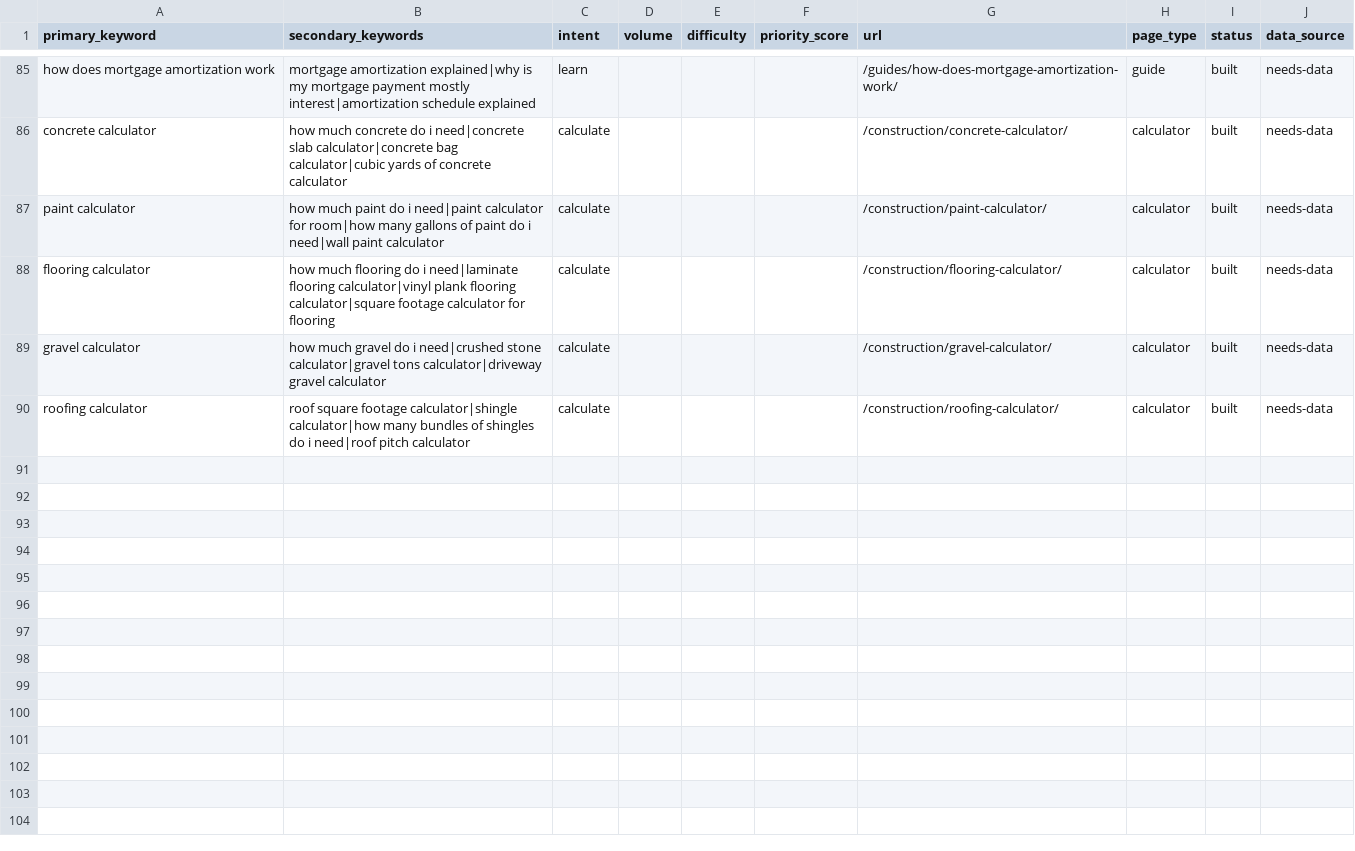
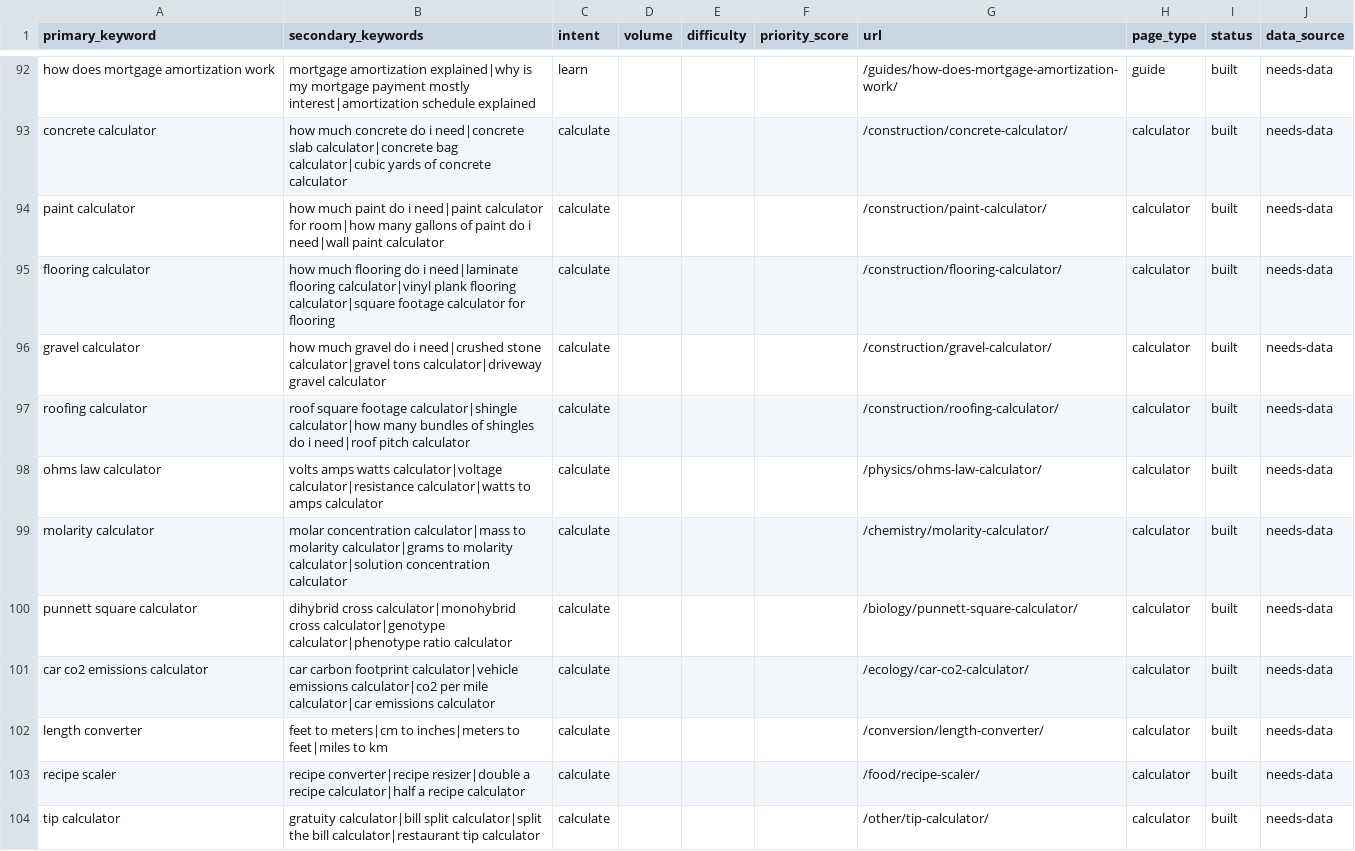
Before and after one commit to aminebmzgh/calcrafty, a CSV file: research/keyword-map.csv, drawn as a sheet; only a part is shown, gaps mark what is left out; the diff covers the shown part only.

```diff
--- a/research/keyword-map.csv
+++ b/research/keyword-map.csv
@@ -90 +97,8 @@ gravel calculator,how much gravel do i need|crushed stone calculator|gravel tons
 roofing calculator,roof square footage calculator|shingle calculator|how many bundles of shingles do i need|roof pitch calculator,calculate,,,,/construction/roofing-calculator/,calculator,built,needs-data
+ohms law calculator,volts amps watts calculator|voltage calculator|resistance calculator|watts to amps calculator,calculate,,,,/physics/ohms-law-calculator/,calculator,built,needs-data
+molarity calculator,molar concentration calculator|mass to molarity calculator|grams to molarity calculator|solution concentration calculator,calculate,,,,/chemistry/molarity-calculator/,calculator,built,needs-data
+punnett square calculator,dihybrid cross calculator|monohybrid cross calculator|genotype calculator|phenotype ratio calculator,calculate,,,,/biology/punnett-square-calculator/,calculator,built,needs-data
+car co2 emissions calculator,car carbon footprint calculator|vehicle emissions calculator|co2 per mile calculator|car emissions calculator,calculate,,,,/ecology/car-co2-calculator/,calculator,built,needs-data
+length converter,feet to meters|cm to inches|meters to feet|miles to km,calculate,,,,/conversion/length-converter/,calculator,built,needs-data
+recipe scaler,recipe converter|recipe resizer|double a recipe calculator|half a recipe calculator,calculate,,,,/food/recipe-scaler/,calculator,built,needs-data
+tip calculator,gratuity calculator|bill split calculator|split the bill calculator|restaurant tip calculator,calculate,,,,/other/tip-calculator/,calculator,built,needs-data
```
Also changed, not shown: 14 added rows elsewhere in this file, 47 other files.
